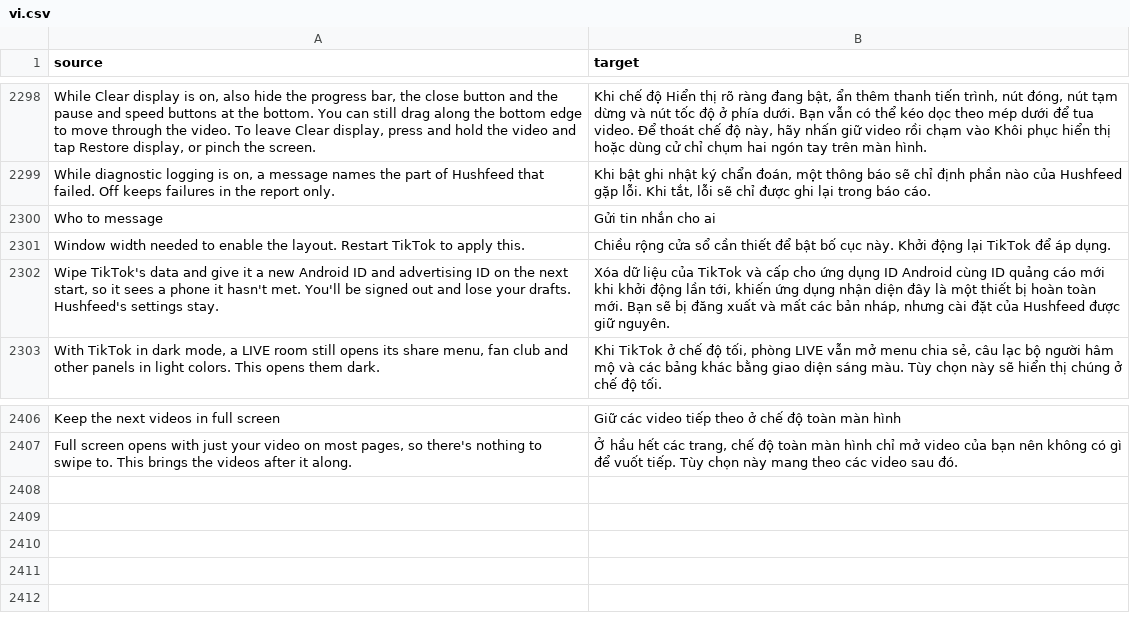
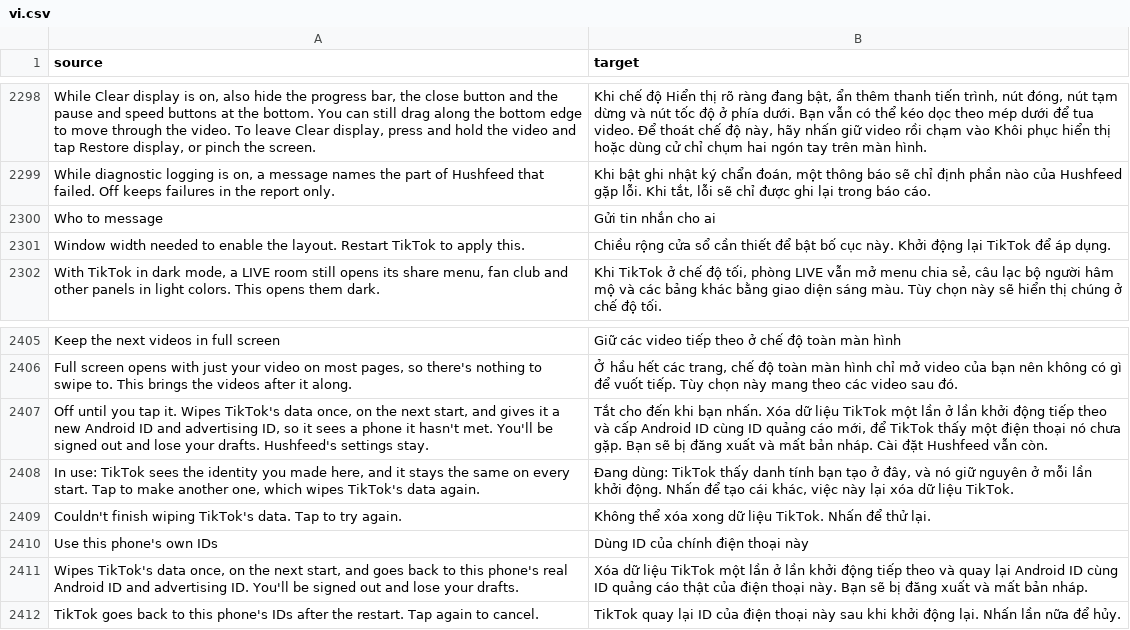
Before and after one commit to SysAdminDoc/HushFeed, a CSV file: extensions/tiktok/src/main/l10n/vi.csv, drawn as a sheet; only a part is shown, gaps mark what is left out; removed rows and columns are numbered as before the commit, all else as after; the diff names each change by its address in the sheet, - before the commit and + after, or states it on an @@ line.

Commit message:
fix(privacy): make New device identity say it runs once, and give it a way back
A report read the row as a switch stuck on, changing the ID at every launch.
A cold start doesn't change anything on a device with the row untouched, or
after a single armed wipe, so "on by default" doesn't reproduce. The wipe could
repeat though: armed was cleared last, so an exception in any step left it armed
and the next launch wiped again with new IDs, with no limit. That reads exactly
like the report on a phone where one step always fails.

It now gives up after three tries and keeps the same IDs across them, so TikTok's
servers see one new phone per tap. The row says it's off until tapped, says when
an identity is in use, and a new row goes back to the phone's own IDs. The
diagnostic report counts wipes and leaves the IDs out.

Refs #325

```diff
--- a/extensions/tiktok/src/main/l10n/vi.csv
+++ b/extensions/tiktok/src/main/l10n/vi.csv
-row 2302: Wipe TikTok's data and give it a new Android ID and advertising ID on the next start, so it sees a phone it hasn't met. You'll be signed out and lose your drafts. Hushfeed's settings stay. | Xóa dữ liệu của TikTok và cấp cho ứng dụng ID Android cùng ID quảng cáo mới khi khởi động lần tới, khiến ứng dụng nhận diện đây là một thiết bị hoàn toàn mới. Bạn sẽ bị đăng xuất và mất các bản nháp, nhưng cài đặt của Hushfeed được giữ nguyên.
+row 2407: Off until you tap it. Wipes TikTok's data once, on the next start, and gives it a new Android ID and advertising ID, so it sees a phone it hasn't met. You'll be signed out and lose your drafts. Hushfeed's settings stay. | Tắt cho đến khi bạn nhấn. Xóa dữ liệu TikTok một lần ở lần khởi động tiếp theo và cấp Android ID cùng ID quảng cáo mới, để TikTok thấy một điện thoại nó chưa gặp. Bạn sẽ bị đăng xuất và mất bản nháp. Cài đặt Hushfeed vẫn còn.
+row 2408: In use: TikTok sees the identity you made here, and it stays the same on every start. Tap to make another one, which wipes TikTok's data again. | Đang dùng: TikTok thấy danh tính bạn tạo ở đây, và nó giữ nguyên ở mỗi lần khởi động. Nhấn để tạo cái khác, việc này lại xóa dữ liệu TikTok.
+row 2409: Couldn't finish wiping TikTok's data. Tap to try again. | Không thể xóa xong dữ liệu TikTok. Nhấn để thử lại.
+row 2410: Use this phone's own IDs | Dùng ID của chính điện thoại này
+row 2411: Wipes TikTok's data once, on the next start, and goes back to this phone's real Android ID and advertising ID. You'll be signed out and lose your drafts. | Xóa dữ liệu TikTok một lần ở lần khởi động tiếp theo và quay lại Android ID cùng ID quảng cáo thật của điện thoại này. Bạn sẽ bị đăng xuất và mất bản nháp.
+row 2412: TikTok goes back to this phone's IDs after the restart. Tap again to cancel. | TikTok quay lại ID của điện thoại này sau khi khởi động lại. Nhấn lần nữa để hủy.
```
Also changed, not shown: extensions/tiktok/src/main/l10n/az.tsv, extensions/tiktok/src/main/l10n/de.tsv, 25 other files.
